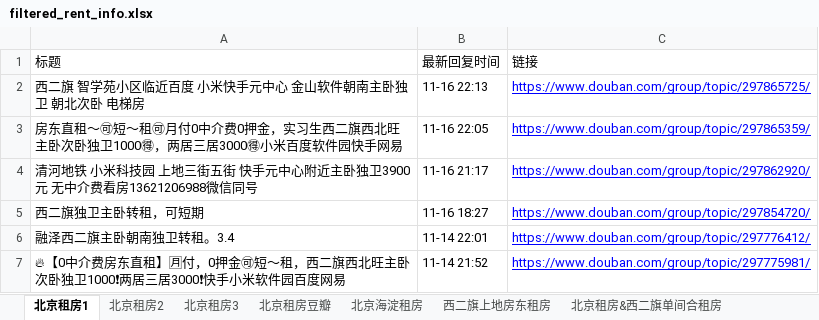
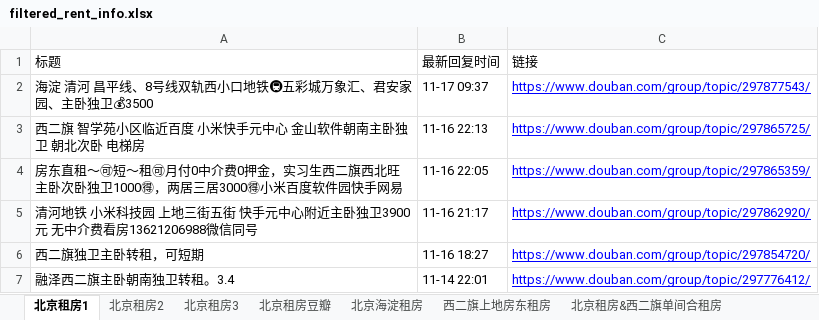
Before and after one commit to slzhang13/rent-info-crawler, an Excel workbook: filtered_rent_info.xlsx, sheet 北京租房1, drawn as a sheet; only a part is shown; the shorter side is filled out with more unchanged rows; values as stored, in another font and other column widths than the file's, no borders; the diff names each change by its address in the sheet, - before the commit and + after, or states it on an @@ line.

```diff
--- a/filtered_rent_info.xlsx (sheet 北京租房1)
+++ b/filtered_rent_info.xlsx (sheet 北京租房1)
+row 2: 海淀 清河 昌平线、8号线双轨西小口地铁🚇五彩城万象汇、君安家园、主卧独卫💰3500 | 11-17 09:37 | https://www.douban.com/group/topic/297877543/
```
Also changed, not shown: 1 other file.
